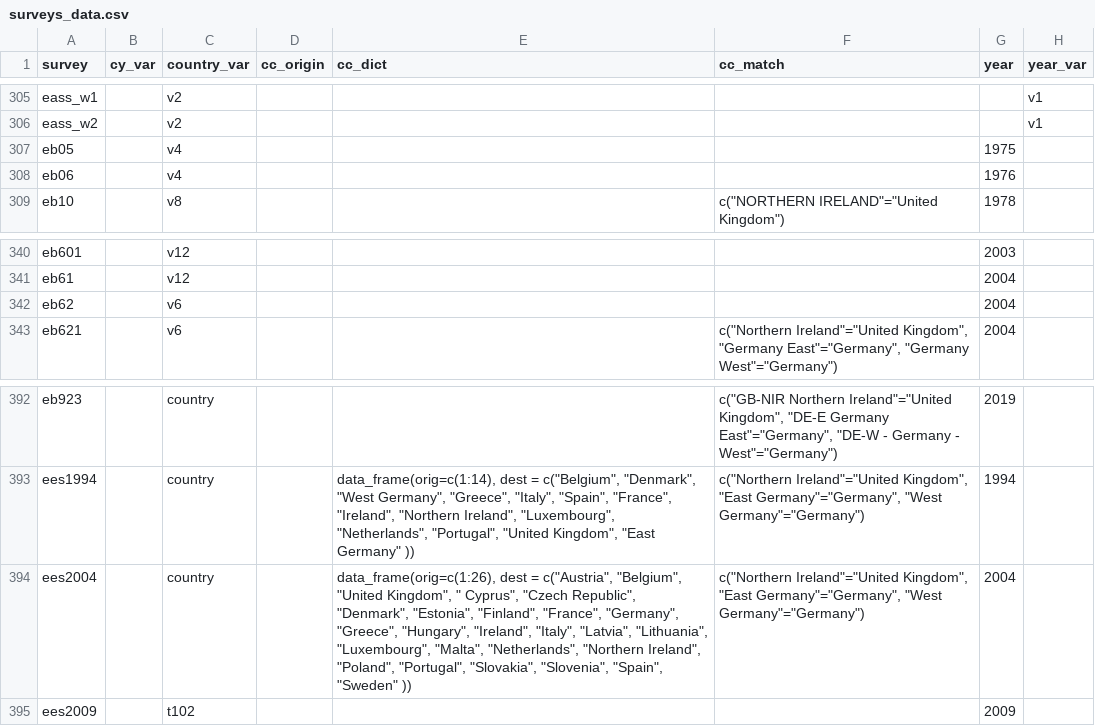
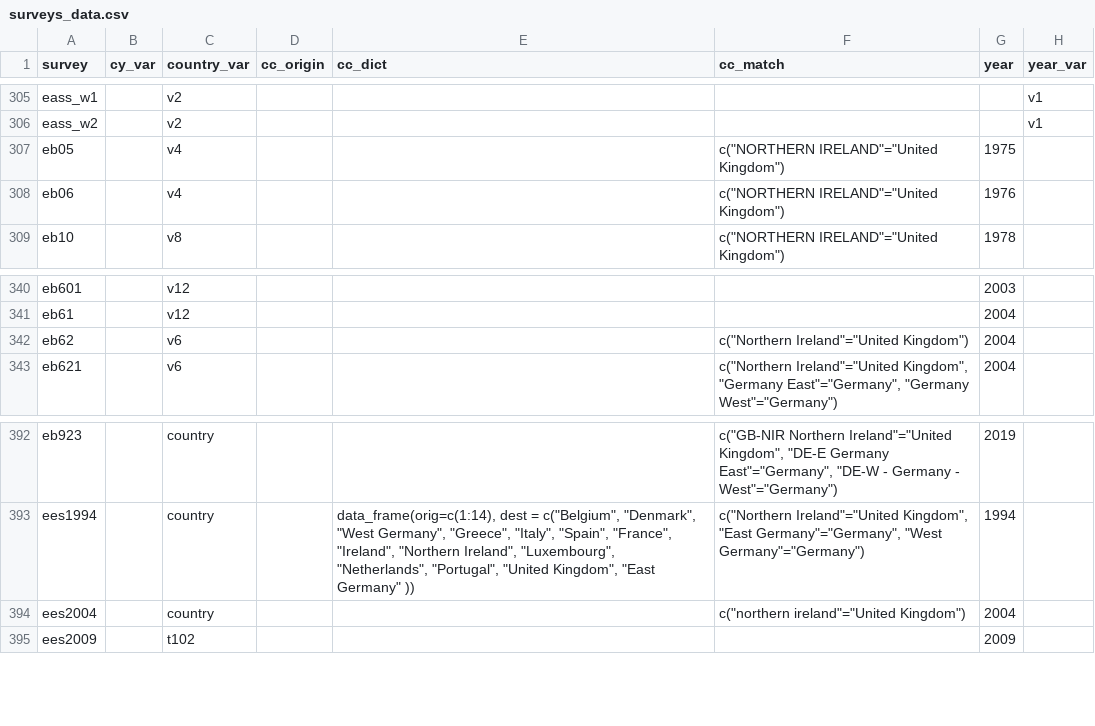
Before and after one commit to fsolt/DCPOtools, a CSV file: data/surveys_data.csv, drawn as a sheet; only a part is shown, gaps mark what is left out; the diff names each change by its address in the sheet, - before the commit and + after, or states it on an @@ line.

```diff
--- a/data/surveys_data.csv
+++ b/data/surveys_data.csv
-F307:F308 (cc_match): (empty)
+F307:F308 (cc_match): c("NORTHERN IRELAND"="United Kingdom")
-F342 (cc_match): (empty)
+F342 (cc_match): c("Northern Ireland"="United Kingdom")
-E394 (cc_dict): data_frame(orig=c(1:26), dest = c("Austria", "Belgium", "United Kingdom", " Cyprus", "Czech Republic", "Denmark", "Estonia", "Finland", "France", "Germany", "Greece", "Hungary", "Ireland", "Italy", "Latvia", "Lithuania", "Luxembourg", "Malta", "Netherlands", "Northern Ireland", "Poland", "Portugal", "Slovakia", "Slovenia", "Spain", "Sweden" ))
+E394 (cc_dict): (empty)
-F394 (cc_match): c("Northern Ireland"="United Kingdom", "East Germany"="Germany", "West Germany"="Germany")
+F394 (cc_match): c("northern ireland"="United Kingdom")
```
Also changed, not shown: 1 other file.
